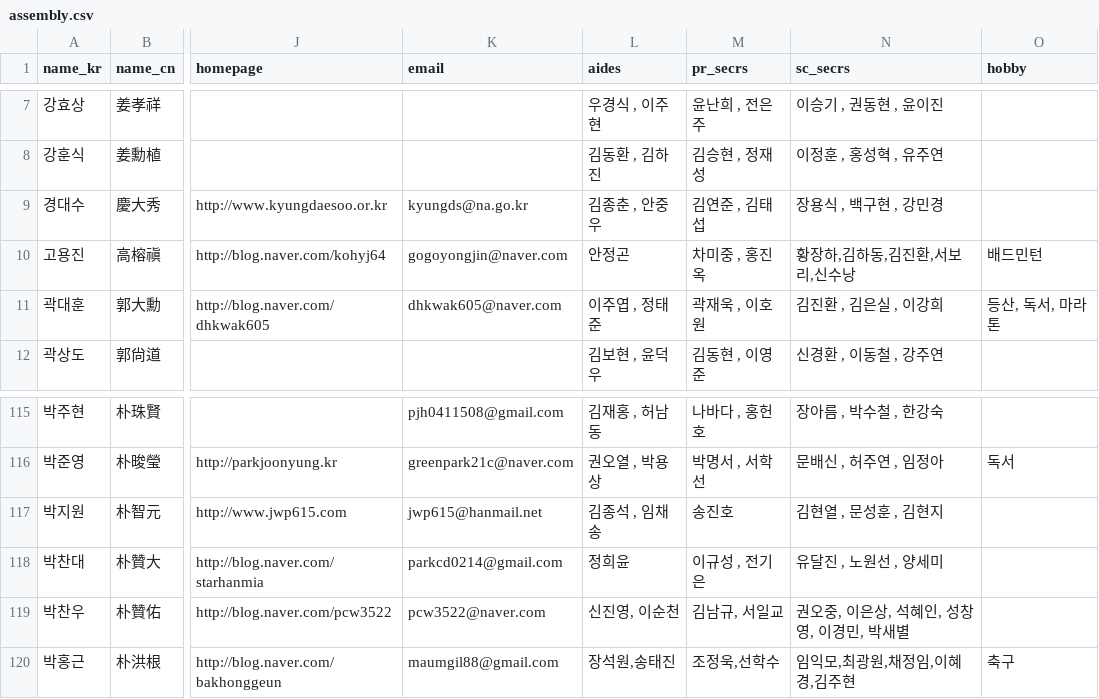
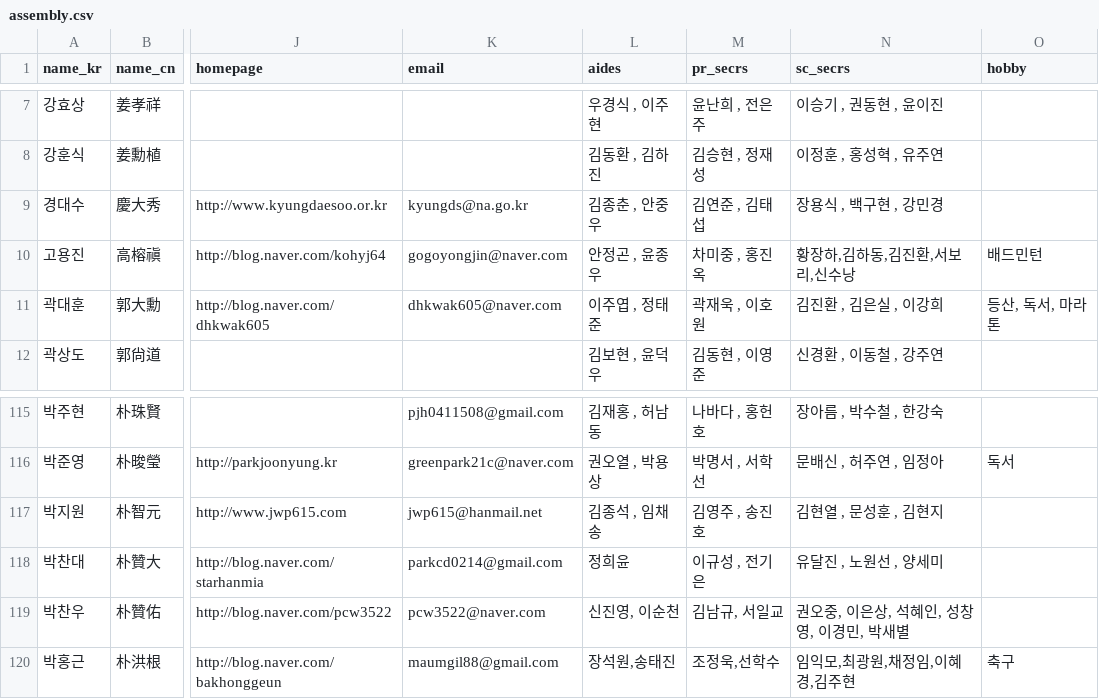
Before and after one commit to teampopong/data-assembly, a CSV file: assembly.csv, drawn as a sheet; only a part is shown, gaps mark what is left out; the diff names each change by its address in the sheet, - before the commit and + after, or states it on an @@ line.

```diff
--- a/assembly.csv
+++ b/assembly.csv
-L10 (aides): 안정곤
+L10 (aides): 안정곤 , 윤종우
-M117 (pr_secrs): 송진호
+M117 (pr_secrs): 김영주 , 송진호
```
Also changed, not shown: 1 other file.
